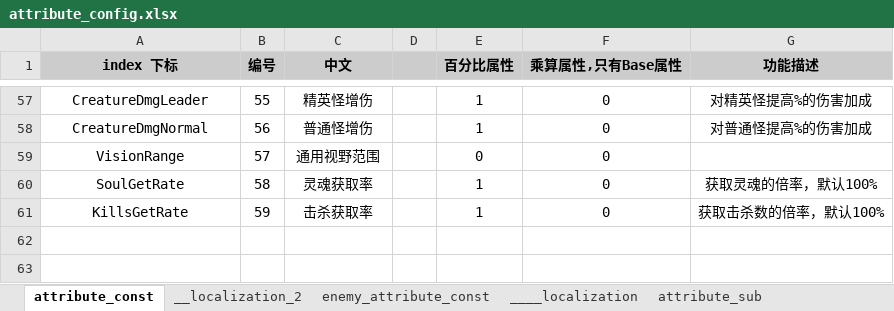
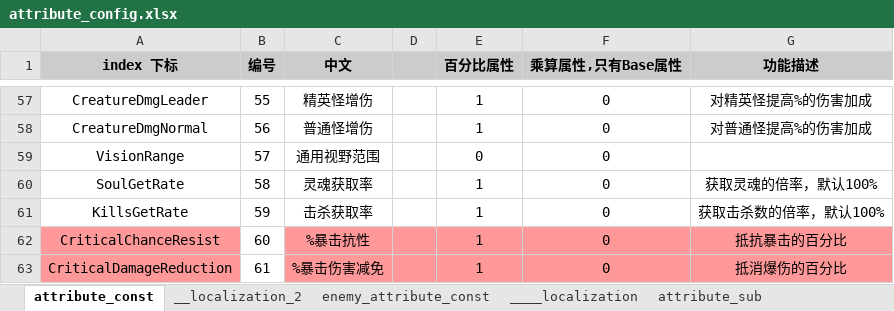
Before and after one commit to YPYT1/nobody, an Excel workbook: excels/config/game/attribute_config.xlsx, sheet attribute_const, drawn as a sheet; only a part is shown, gaps mark what is left out; values as stored, in another font and other column widths than the file's, no borders; conditional formats not drawn; the diff names each change by its address in the sheet, - before the commit and + after, or states it on an @@ line.

Commit message:
增加玩家单位的 抗暴击、抗爆伤2条属性

```diff
--- a/excels/config/game/attribute_config.xlsx (sheet attribute_const)
+++ b/excels/config/game/attribute_config.xlsx (sheet attribute_const)
+row 62: CriticalChanceResist | 60 | %暴击抗性 |  | 1 | 0 | 抵抗暴击的百分比
+row 63: CriticalDamageReduction | 61 | %暴击伤害减免 |  | 1 | 0 | 抵消爆伤的百分比
```
Also changed, not shown: sheet __localization_2.
